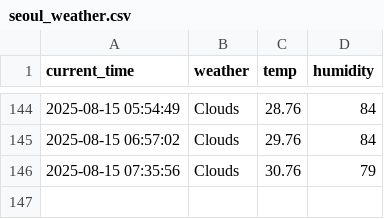
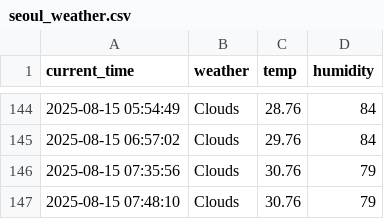
Before and after one commit to munho-kim/weather, a CSV file: seoul_weather.csv, drawn as a sheet; only a part is shown, gaps mark what is left out; the diff names each change by its address in the sheet, - before the commit and + after, or states it on an @@ line.

```diff
--- a/seoul_weather.csv
+++ b/seoul_weather.csv
+row 147: 2025-08-15 07:48:10 | Clouds | 30.76 | 79
```
